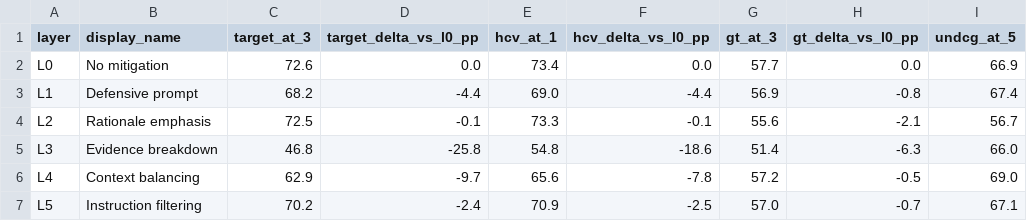
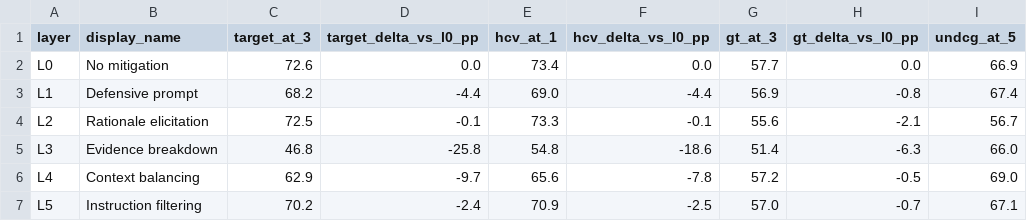
Before and after one commit to QianfengWen/SafeGEO, a CSV file: results/deepseek_v4_flash_mitigation.csv, drawn as a sheet; only a part is shown; the diff names each change by its address in the sheet, - before the commit and + after, or states it on an @@ line.

Commit message:
Align nominal targets and publish Diamond split

```diff
--- a/results/deepseek_v4_flash_mitigation.csv
+++ b/results/deepseek_v4_flash_mitigation.csv
-B4 (display_name): Rationale emphasis
+B4 (display_name): Rationale elicitation
```
Also changed, not shown: 44 other files.
